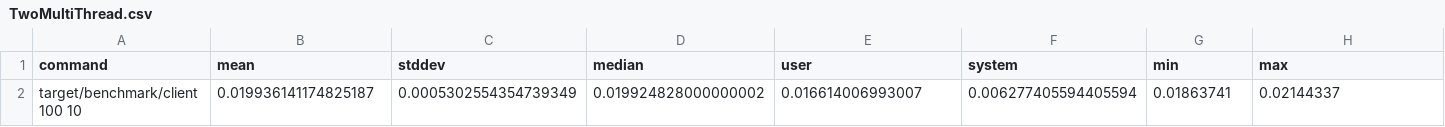
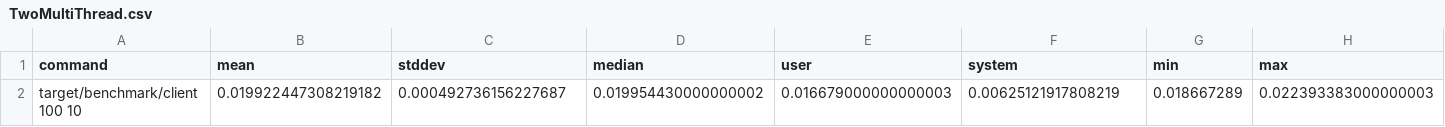
Before and after one commit to shadowcpy/hashtable, a CSV file: analysis/benchmarks/TwoMultiThread.csv, drawn as a sheet.

```diff
--- a/analysis/benchmarks/TwoMultiThread.csv
+++ b/analysis/benchmarks/TwoMultiThread.csv
@@ -1,2 +1,2 @@
 command,mean,stddev,median,user,system,min,max
-target/benchmark/client 100 10,0.019936141174825187,0.0005302554354739349,0.019924828000000002,0.016614006993007,0.006277405594405594,0.01863741,0.02144337
+target/benchmark/client 100 10,0.019922447308219182,0.000492736156227687,0.019954430000000002,0.016679000000000003,0.00625121917808219,0.018667289,0.022393383000000003
```
Also changed, not shown: analysis/benchmarks/SCManyThreads.csv, analysis/benchmarks/TwoSingleThread.csv, 16 other files.
